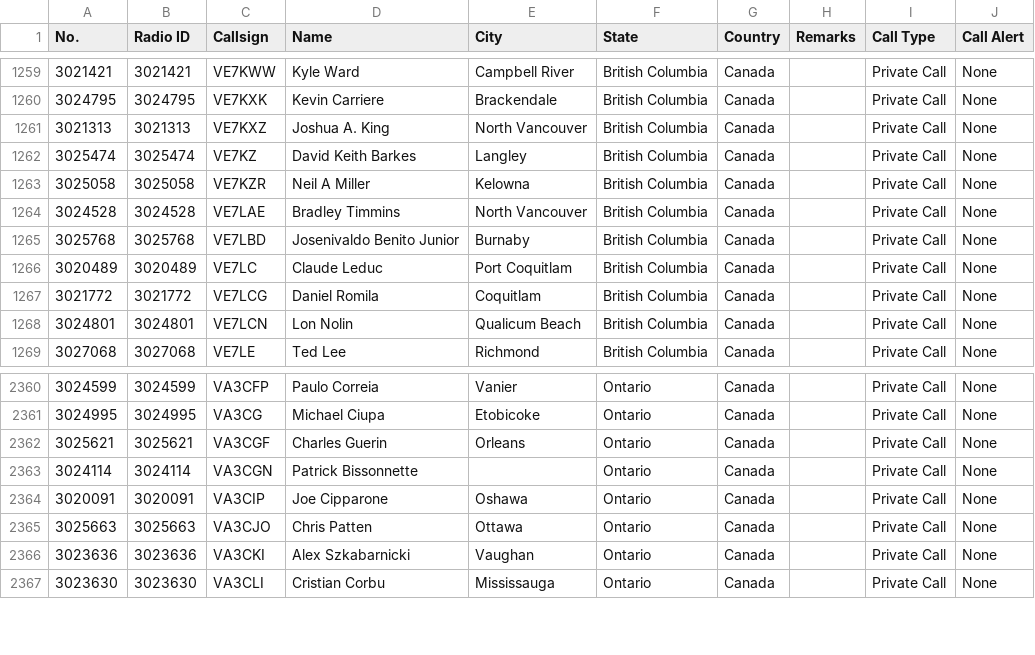
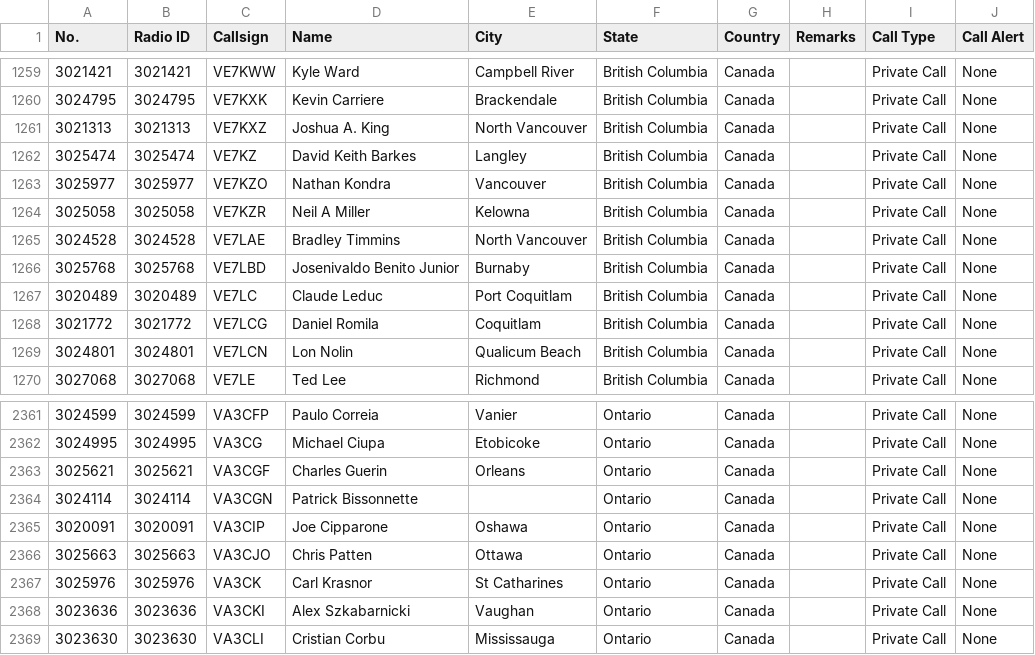
Before and after one commit to CraigHead/Anytone-DMR-Users, a CSV file: dmr_users_canada.csv, drawn as a sheet; only a part is shown, gaps mark what is left out.

Commit message:
Updated DMR User List 20240914.1

```diff
--- a/dmr_users_canada.csv
+++ b/dmr_users_canada.csv
@@ -1262,2 +1262,3 @@
 "3025474","3025474","VE7KZ","David Keith Barkes","Langley","British Columbia","Canada","","Private Call","None"
+"3025977","3025977","VE7KZO","Nathan Kondra","Vancouver","British Columbia","Canada","","Private Call","None"
 "3025058","3025058","VE7KZR","Neil A Miller","Kelowna","British Columbia","Canada","","Private Call","None"
@@ -2365,2 +2366,3 @@
 "3025663","3025663","VA3CJO","Chris Patten","Ottawa","Ontario","Canada","","Private Call","None"
+"3025976","3025976","VA3CK","Carl Krasnor","St Catharines","Ontario","Canada","","Private Call","None"
 "3023636","3023636","VA3CKI","Alex Szkabarnicki","Vaughan","Ontario","Canada","","Private Call","None"
```
